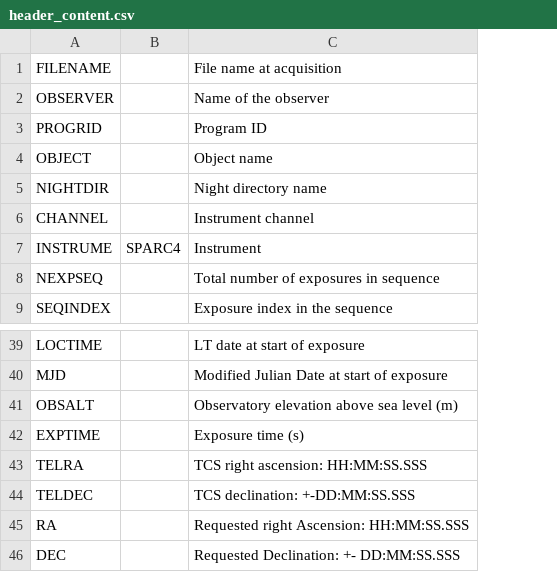
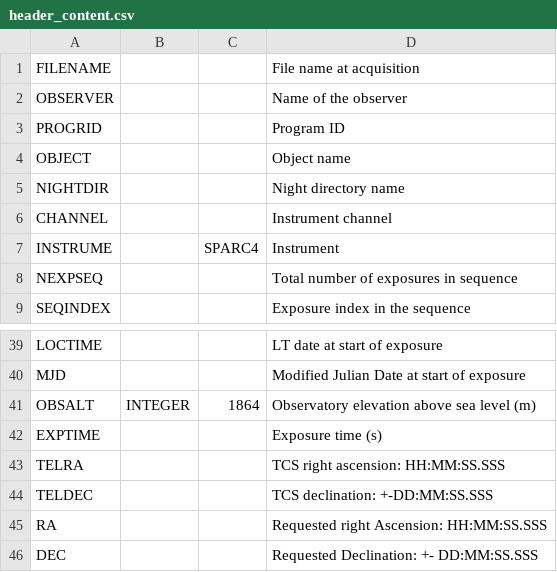
Before and after one commit to DBernardes/S4CCS, a CSV file: SPARC4_ACS/Spreadsheets/header_content.csv, drawn as a sheet; only a part is shown, gaps mark what is left out; addresses are those after the commit; the diff names each change by its address in the sheet, - before the commit and + after, or states it on an @@ line.

Commit message:
A new column with the type of the variable was added into the header contents table

```diff
--- a/SPARC4_ACS/Spreadsheets/header_content.csv
+++ b/SPARC4_ACS/Spreadsheets/header_content.csv
+column B, row 41: INTEGER
-C41: (empty)
+C41: 1864
```
Also changed, not shown: 23 other files.
